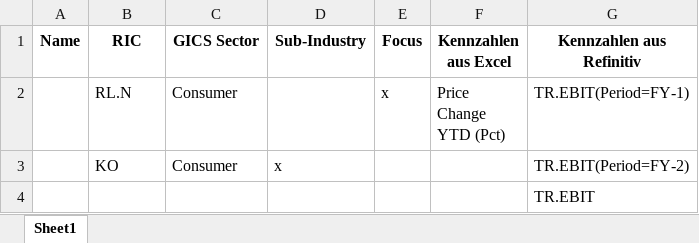
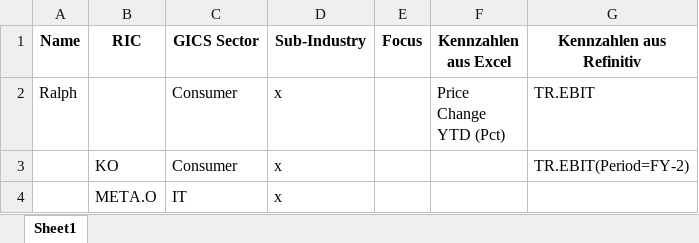
Before and after one commit to Midaspavia/excel_data_script, an Excel workbook: excel_data/input_user.xlsx, sheet Sheet1, drawn as a sheet; values as stored, in another font and other column widths than the file's, no borders; removed rows and columns are numbered as before the commit, all else as after; ↵ is a line break in a cell; the diff names each change by its address in the sheet, - before the commit and + after, or states it on an @@ line.

```diff
--- a/excel_data/input_user.xlsx (sheet Sheet1)
+++ b/excel_data/input_user.xlsx (sheet Sheet1)
-row 2:  | RL.N | Consumer |  | x | Price ↵ Change ↵ YTD (Pct) | TR.EBIT(Period=FY-1)
+row 2: Ralph |  | Consumer | x |  | Price ↵ Change ↵ YTD (Pct) | TR.EBIT
-row 4:  |  |  |  |  |  | TR.EBIT
+row 4:  | META.O | IT | x
```
Also changed, not shown: excel_data/output.xlsx, 3 other files.
